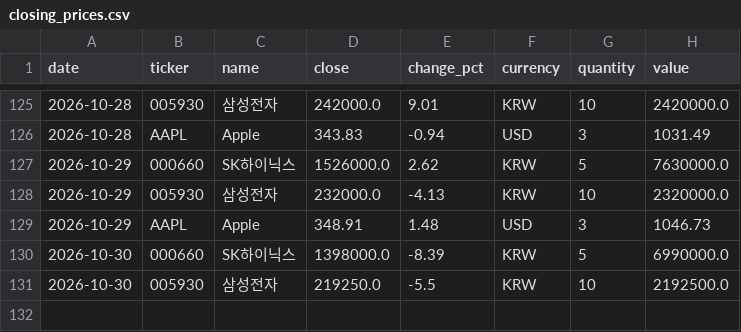
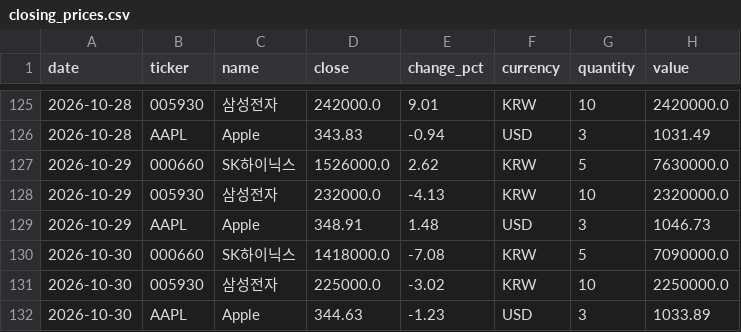
Before and after one commit to shpark0828-lab/myD, a CSV file: data/closing_prices.csv, drawn as a sheet; only a part is shown, gaps mark what is left out.

```diff
--- a/data/closing_prices.csv
+++ b/data/closing_prices.csv
@@ -129,3 +129,4 @@
 2026-10-29,AAPL,Apple,348.91,1.48,USD,3,1046.73
-2026-10-30,000660,SK하이닉스,1398000.0,-8.39,KRW,5,6990000.0
-2026-10-30,005930,삼성전자,219250.0,-5.5,KRW,10,2192500.0
+2026-10-30,000660,SK하이닉스,1418000.0,-7.08,KRW,5,7090000.0
+2026-10-30,005930,삼성전자,225000.0,-3.02,KRW,10,2250000.0
+2026-10-30,AAPL,Apple,344.63,-1.23,USD,3,1033.89
```
Also changed, not shown: 1 other file.
